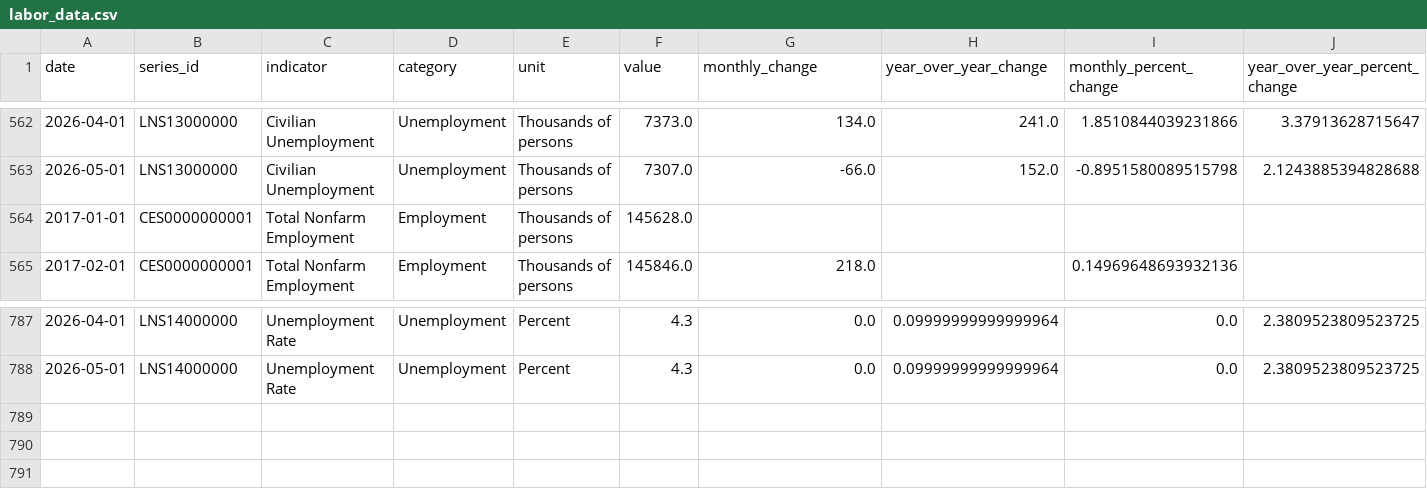
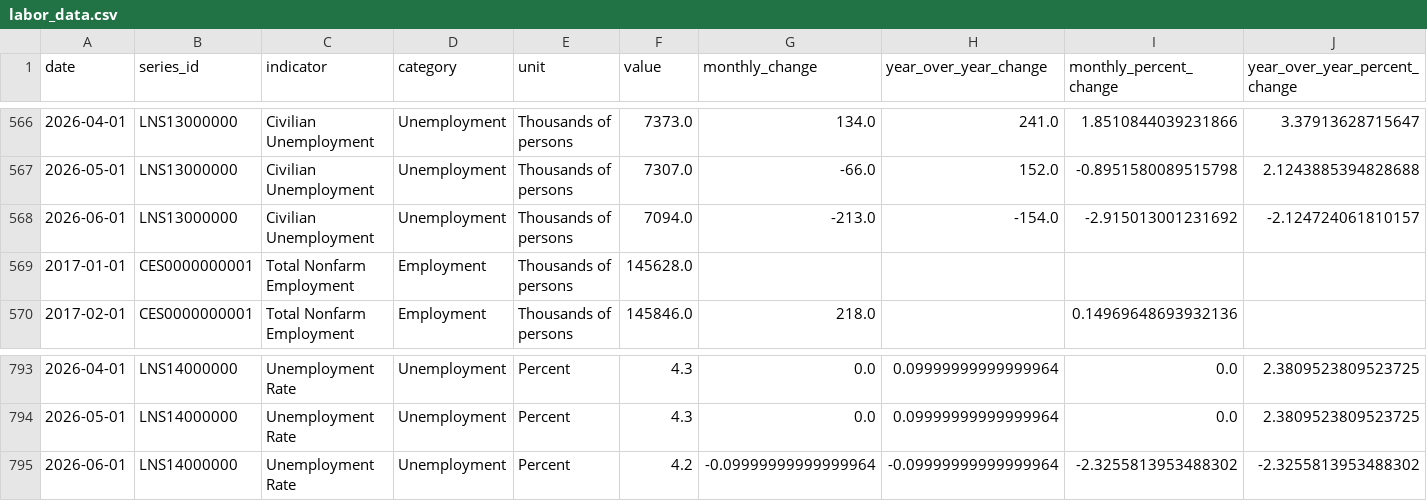
Before and after one commit to baoyuhan0824/Final-Project, a CSV file: data/labor_data.csv, drawn as a sheet; only a part is shown, gaps mark what is left out; the diff covers the shown part only.

```diff
--- a/data/labor_data.csv
+++ b/data/labor_data.csv
@@ -563,2 +567,3 @@ date,series_id,indicator,category,unit,value,monthly_change,year_over_year_chang
 2026-05-01,LNS13000000,Civilian Unemployment,Unemployment,Thousands of persons,7307.0,-66.0,152.0,-0.8951580089515798,2.1243885394828688
+2026-06-01,LNS13000000,Civilian Unemployment,Unemployment,Thousands of persons,7094.0,-213.0,-154.0,-2.915013001231692,-2.124724061810157
 2017-01-01,CES0000000001,Total Nonfarm Employment,Employment,Thousands of persons,145628.0,,,,
@@ -788 +794,2 @@ date,series_id,indicator,category,unit,value,monthly_change,year_over_year_chang
 2026-05-01,LNS14000000,Unemployment Rate,Unemployment,Percent,4.3,0.0,0.09999999999999964,0.0,2.3809523809523725
+2026-06-01,LNS14000000,Unemployment Rate,Unemployment,Percent,4.2,-0.09999999999999964,-0.09999999999999964,-2.3255813953488302,-2.3255813953488302
```
Also changed, not shown: 5 added rows and 15 edited cells elsewhere in this file.
